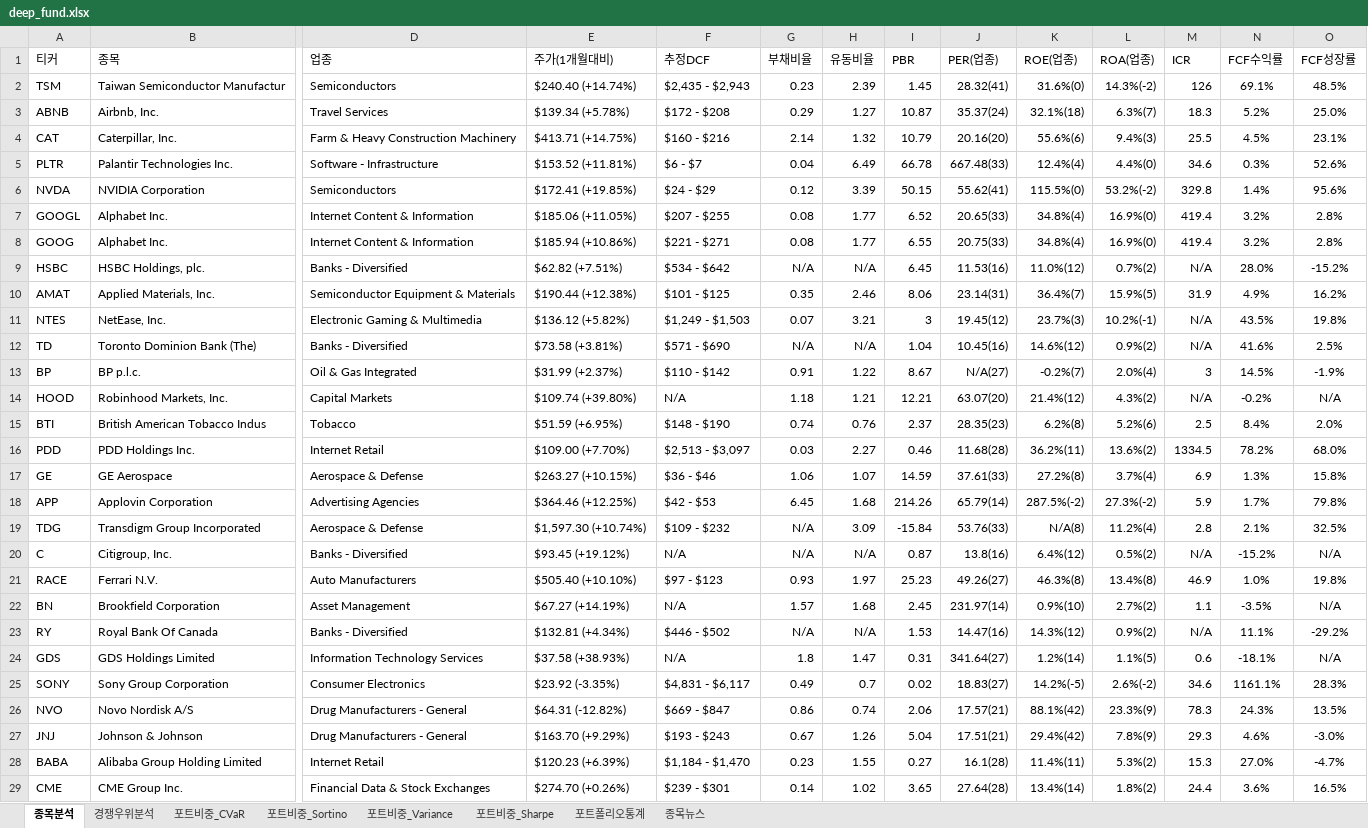
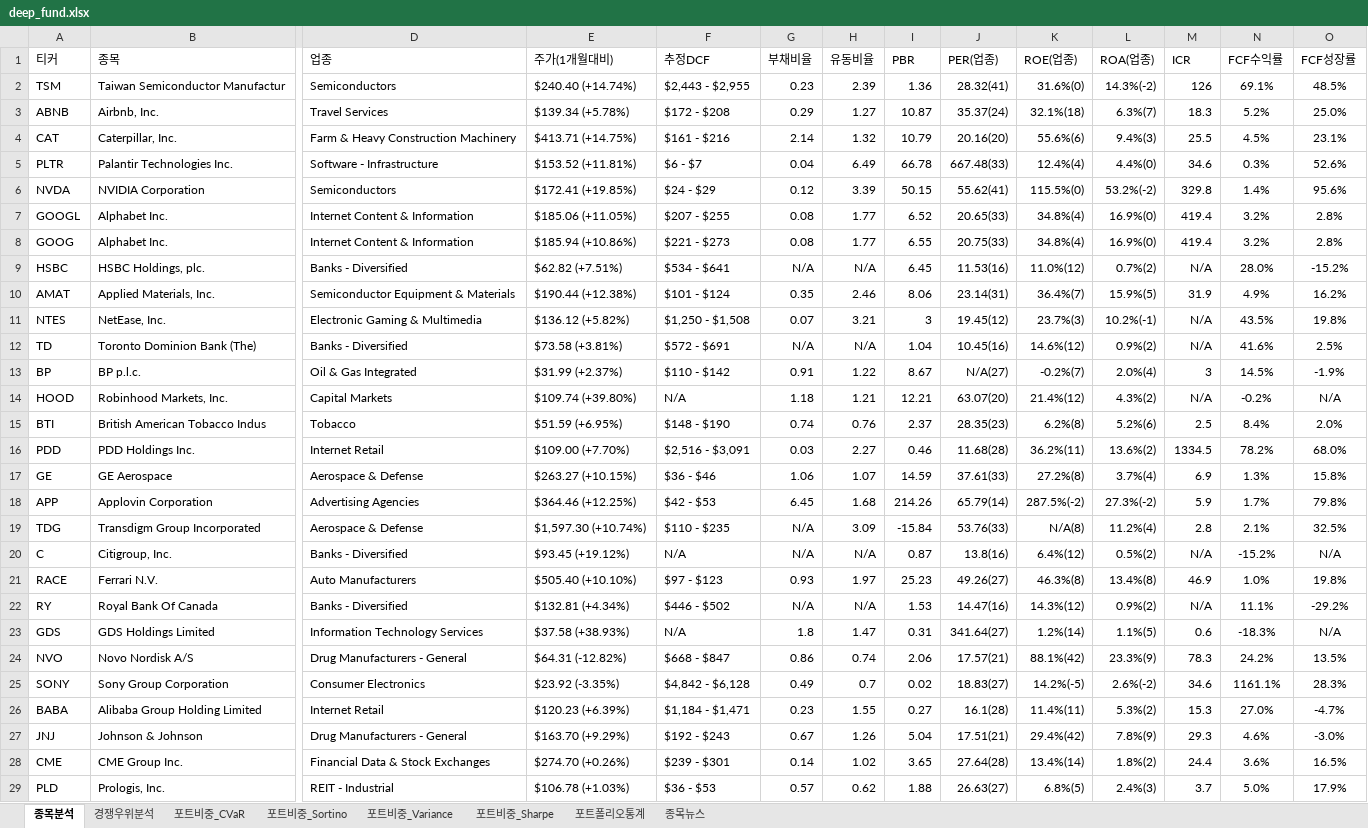
Before and after one commit to pozuelodealarcon/Portfolio, an Excel workbook: deep_fund.xlsx, sheet 종목분석, drawn as a sheet; only a part is shown, gaps mark what is left out; the shorter side is filled out with more unchanged rows; values as stored, in another font and other column widths than the file's, no borders; conditional formats and table styles not drawn; removed rows and columns are numbered as before the commit, all else as after; rows hold the shown columns only; the diff covers the shown part only; the diff names each change by its address in the sheet, - before the commit and + after, or states it on an @@ line.

```diff
--- a/deep_fund.xlsx (sheet 종목분석)
+++ b/deep_fund.xlsx (sheet 종목분석)
-F2 (추정DCF): $2,435 - $2,943
+F2 (추정DCF): $2,443 - $2,955
-I2 (PBR): 1.45
+I2 (PBR): 1.36
-F4 (추정DCF): $160 - $216
+F4 (추정DCF): $161 - $216
-F8 (추정DCF): $221 - $271
+F8 (추정DCF): $221 - $273
-F9 (추정DCF): $534 - $642
+F9 (추정DCF): $534 - $641
-F10 (추정DCF): $101 - $125
+F10 (추정DCF): $101 - $124
-F11 (추정DCF): $1,249 - $1,503
+F11 (추정DCF): $1,250 - $1,508
-F12 (추정DCF): $571 - $690
+F12 (추정DCF): $572 - $691
-F16 (추정DCF): $2,513 - $3,097
+F16 (추정DCF): $2,516 - $3,091
-F19 (추정DCF): $109 - $232
+F19 (추정DCF): $110 - $235
-row 22: BN | Brookfield Corporation | Asset Management | $67.27 (+14.19%) | N/A | 1.57 | 1.68 | 2.45 | 231.97(14) | 0.9%(10) | 2.7%(2) | 1.1 | -3.5% | N/A
-N23 (FCF수익률): -18.1%
+N23 (FCF수익률): -18.3%
+row 24: NVO | Novo Nordisk A/S | Drug Manufacturers - General | $64.31 (-12.82%) | $668 - $847 | 0.86 | 0.74 | 2.06 | 17.57(21) | 88.1%(42) | 23.3%(9) | 78.3 | 24.2% | 13.5%
-F25 (추정DCF): $4,831 - $6,117
+F25 (추정DCF): $4,842 - $6,128
-row 26: NVO | Novo Nordisk A/S | Drug Manufacturers - General | $64.31 (-12.82%) | $669 - $847 | 0.86 | 0.74 | 2.06 | 17.57(21) | 88.1%(42) | 23.3%(9) | 78.3 | 24.3% | 13.5%
-row 27: JNJ | Johnson & Johnson | Drug Manufacturers - General | $163.70 (+9.29%) | $193 - $243 | 0.67 | 1.26 | 5.04 | 17.51(21) | 29.4%(42) | 7.8%(9) | 29.3 | 4.6% | -3.0%
-F26 (추정DCF): $1,184 - $1,470
+F26 (추정DCF): $1,184 - $1,471
+row 27: JNJ | Johnson & Johnson | Drug Manufacturers - General | $163.70 (+9.29%) | $192 - $243 | 0.67 | 1.26 | 5.04 | 17.51(21) | 29.4%(42) | 7.8%(9) | 29.3 | 4.6% | -3.0%
```
Also changed, not shown: 7 added rows, 6 removed rows, 2 moved rows and 87 edited cells elsewhere in this sheet, sheet 종목뉴스, sheet 경쟁우위분석.
